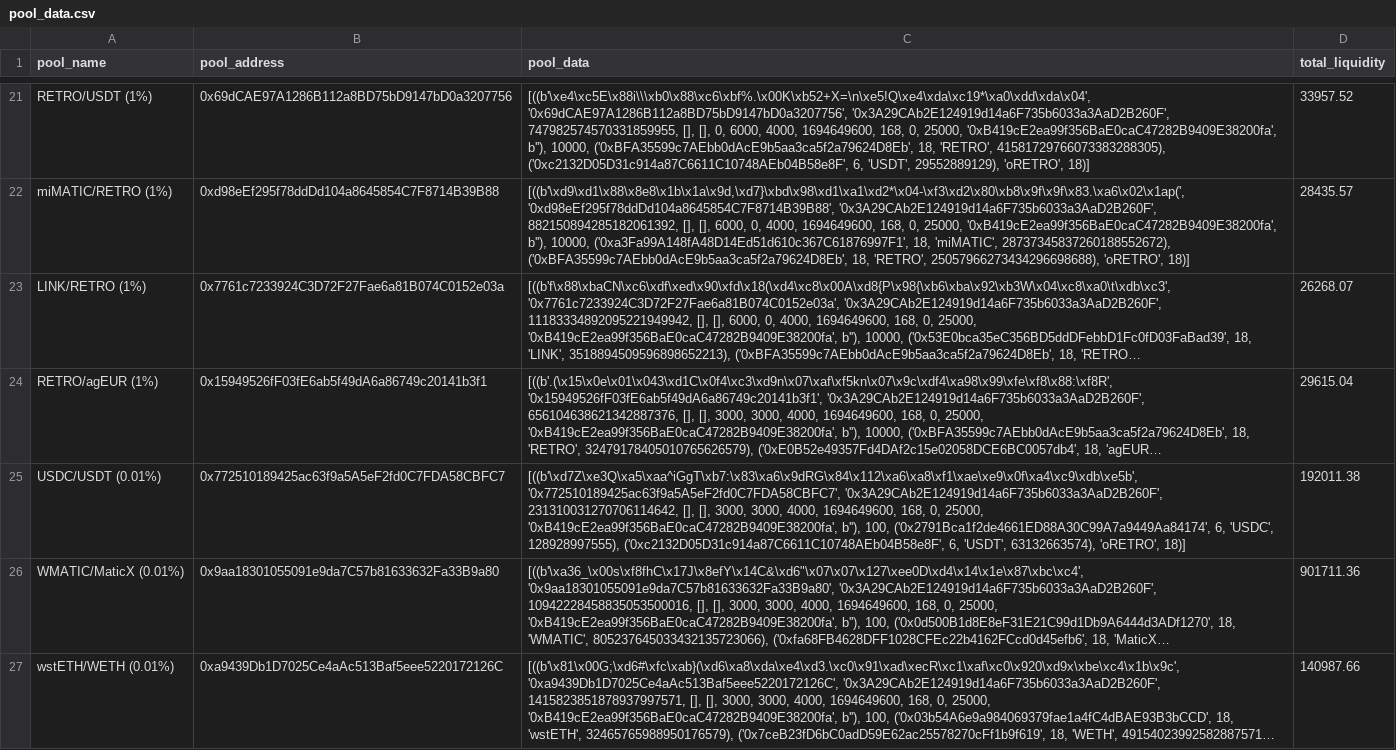
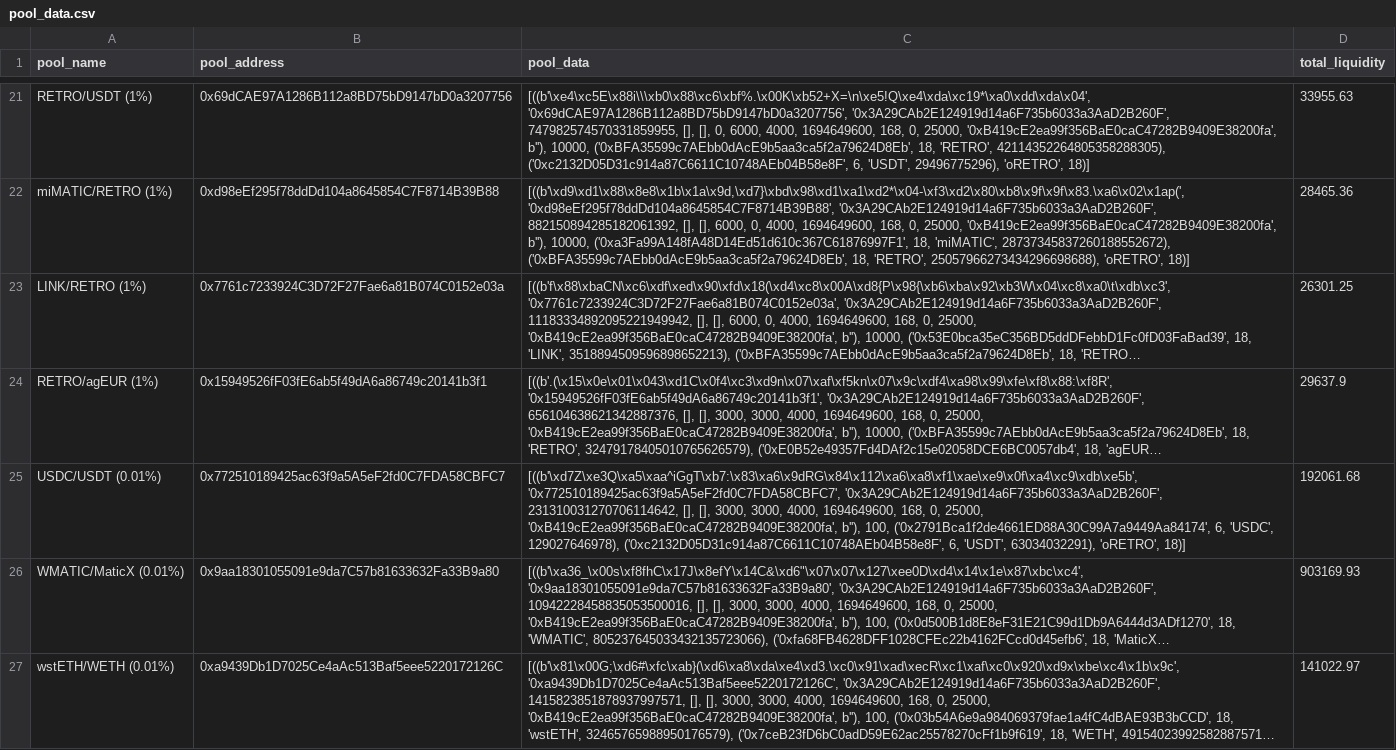
Before and after one commit to ALMIGHTYABE/Retro-Data, a CSV file: data/pool_data.csv, drawn as a sheet; only a part is shown, gaps mark what is left out; long unchanged cells end in …; the diff covers the shown part only; the diff names each change by its address in the sheet, - before the commit and + after, or states it on an @@ line.

```diff
--- a/data/pool_data.csv
+++ b/data/pool_data.csv
-C21 (pool_data): …18, 'RETRO', 41581729766073383288305), ('0xc2132D05D31c914a87C6611C10748AEb04B58e8F', 6, 'USDT', 29552889129), 'oRETRO', 18)]
+C21 (pool_data): …18, 'RETRO', 42114352264805358288305), ('0xc2132D05D31c914a87C6611C10748AEb04B58e8F', 6, 'USDT', 29496775296), 'oRETRO', 18)]
-D21 (total_liquidity): 33957.52
+D21 (total_liquidity): 33955.63
-D22 (total_liquidity): 28435.57
+D22 (total_liquidity): 28465.36
-D23 (total_liquidity): 26268.07
+D23 (total_liquidity): 26301.25
-D24 (total_liquidity): 29615.04
+D24 (total_liquidity): 29637.9
-C25 (pool_data): …6, 'USDC', 128928997555), ('0xc2132D05D31c914a87C6611C10748AEb04B58e8F', 6, 'USDT', 63132663574), 'oRETRO', 18)]
+C25 (pool_data): …6, 'USDC', 129027646978), ('0xc2132D05D31c914a87C6611C10748AEb04B58e8F', 6, 'USDT', 63034032291), 'oRETRO', 18)]
-D25 (total_liquidity): 192011.38
+D25 (total_liquidity): 192061.68
-D26 (total_liquidity): 901711.36
+D26 (total_liquidity): 903169.93
-D27 (total_liquidity): 140987.66
+D27 (total_liquidity): 141022.97
```
Also changed, not shown: 69 edited cells elsewhere in this file, 1 other file.
